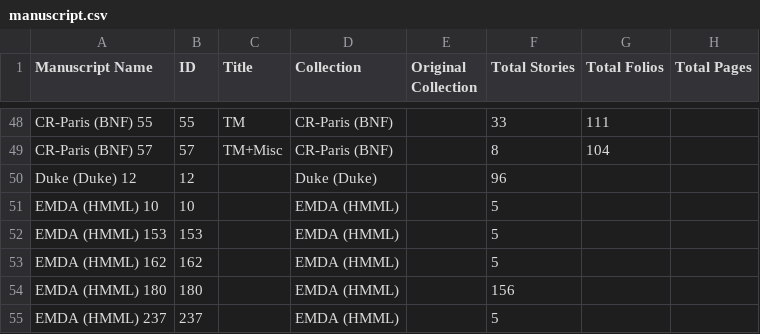
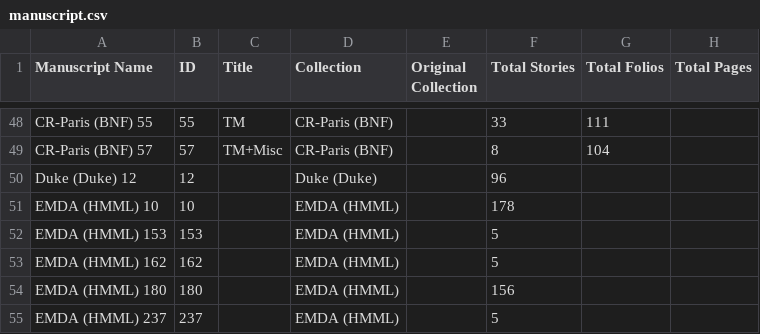
Before and after one commit to Princeton-CDH/pemm-data, a CSV file: data/manuscript.csv, drawn as a sheet; only a part is shown, gaps mark what is left out; the diff names each change by its address in the sheet, - before the commit and + after, or states it on an @@ line.

Commit message:
Automatic data updates from PEMM
Co-authored-by: elambrinaki <34317046+elambrinaki@users.noreply.github.com>

```diff
--- a/data/manuscript.csv
+++ b/data/manuscript.csv
-F51 (Total Stories): 5
+F51 (Total Stories): 178
```
Also changed, not shown: 2 other files.
